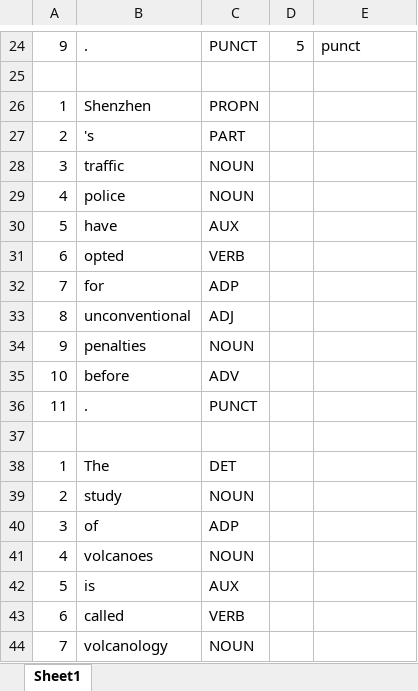
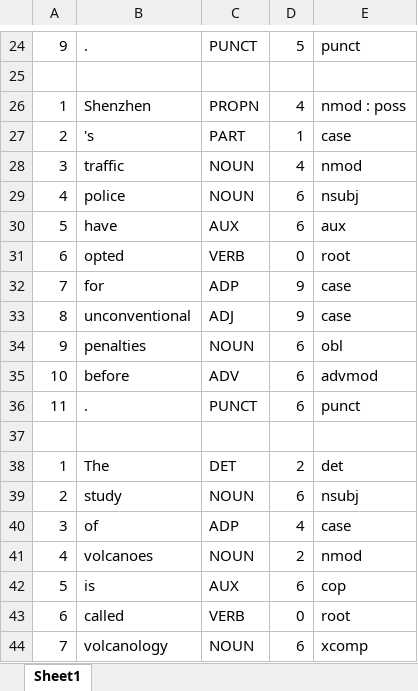
Before and after one commit to mamithamuraleedharan/Universal-Dependencies, an Excel workbook: english.xlsx, sheet Sheet1, drawn as a sheet; only a part is shown, gaps mark what is left out; values as stored, in another font and other column widths than the file's, no borders; the diff covers the shown part only; the diff names each change by its address in the sheet, - before the commit and + after, or states it on an @@ line.

Commit message:
annotate 20 sentence for english

```diff
--- a/english.xlsx (sheet Sheet1)
+++ b/english.xlsx (sheet Sheet1)
-D26: (empty)
+D26: 4
-E26: (empty)
+E26: nmod : poss
-D27: (empty)
+D27: 1
-E27: (empty)
+E27: case
-D28: (empty)
+D28: 4
-E28: (empty)
+E28: nmod
-D29:D30: (empty)
+D29:D30: 6
-E29: (empty)
+E29: nsubj
-E30: (empty)
+E30: aux
-D31: (empty)
+D31: 0
-E31: (empty)
+E31: root
-D32:D33: (empty)
+D32:D33: 9
-E32:E33: (empty)
+E32:E33: case
-D34:D36: (empty)
+D34:D36: 6
-E34: (empty)
+E34: obl
-E35: (empty)
+E35: advmod
-E36: (empty)
+E36: punct
-D38: (empty)
+D38: 2
-E38: (empty)
+E38: det
-D39: (empty)
+D39: 6
-E39: (empty)
+E39: nsubj
-D40: (empty)
+D40: 4
-E40: (empty)
+E40: case
-D41: (empty)
+D41: 2
-E41: (empty)
+E41: nmod
-D42: (empty)
+D42: 6
-E42: (empty)
+E42: cop
-D43: (empty)
+D43: 0
-E43: (empty)
+E43: root
-D44: (empty)
+D44: 6
-E44: (empty)
+E44: xcomp
```
Also changed, not shown: 93 added rows, 135 removed rows and 164 edited cells elsewhere in this sheet, 1 other file.
